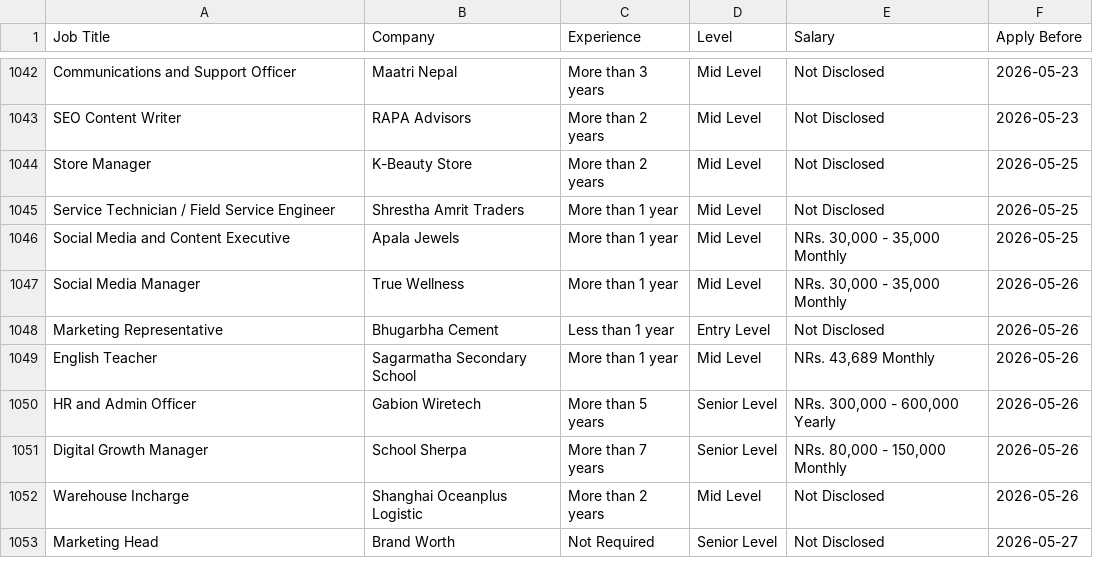
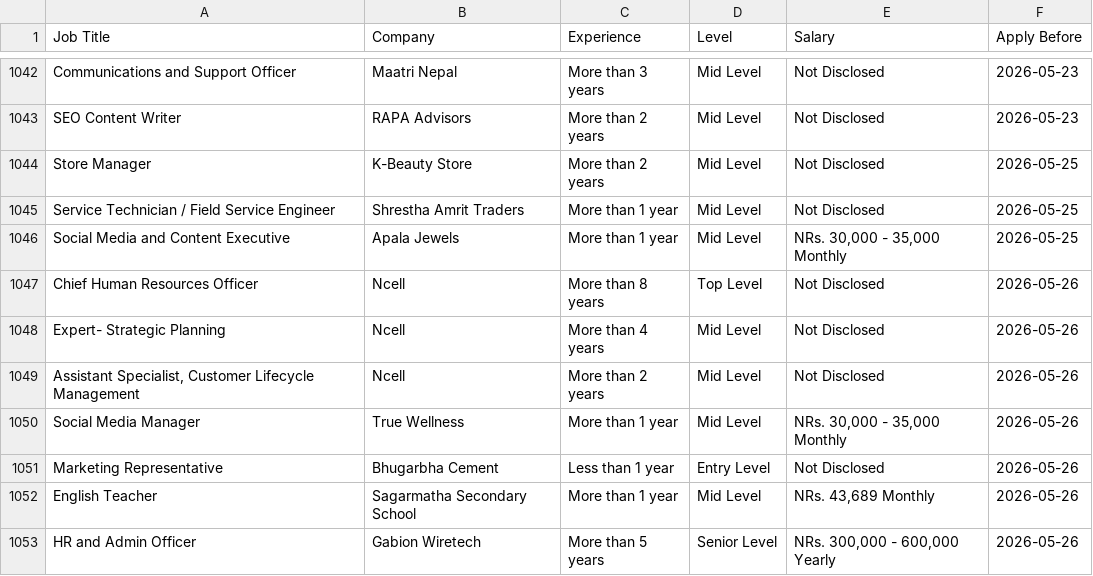
Before and after one commit to ashira-maharjan/jobportal-scraper, a CSV file: data_file/by_deadline.csv, drawn as a sheet; only a part is shown, gaps mark what is left out; the shorter side is filled out with more unchanged rows; the diff covers the shown part only.

```diff
--- a/data_file/by_deadline.csv
+++ b/data_file/by_deadline.csv
@@ -1046,2 +1046,5 @@ Service Technician / Field Service Engineer,Shrestha Amrit Traders,More than 1 y
 Social Media and Content Executive,Apala Jewels,More than 1 year,Mid Level,"NRs. 30,000 - 35,000 Monthly",2026-05-25
+Chief Human Resources Officer,Ncell,More than 8 years,Top Level,Not Disclosed,2026-05-26
+Expert- Strategic Planning,Ncell,More than 4 years,Mid Level,Not Disclosed,2026-05-26
+"Assistant Specialist, Customer Lifecycle Management",Ncell,More than 2 years,Mid Level,Not Disclosed,2026-05-26
 Social Media Manager,True Wellness,More than 1 year,Mid Level,"NRs. 30,000 - 35,000 Monthly",2026-05-26
```
Also changed, not shown: 10 added rows elsewhere in this file, data_file/top_jobs.csv.
